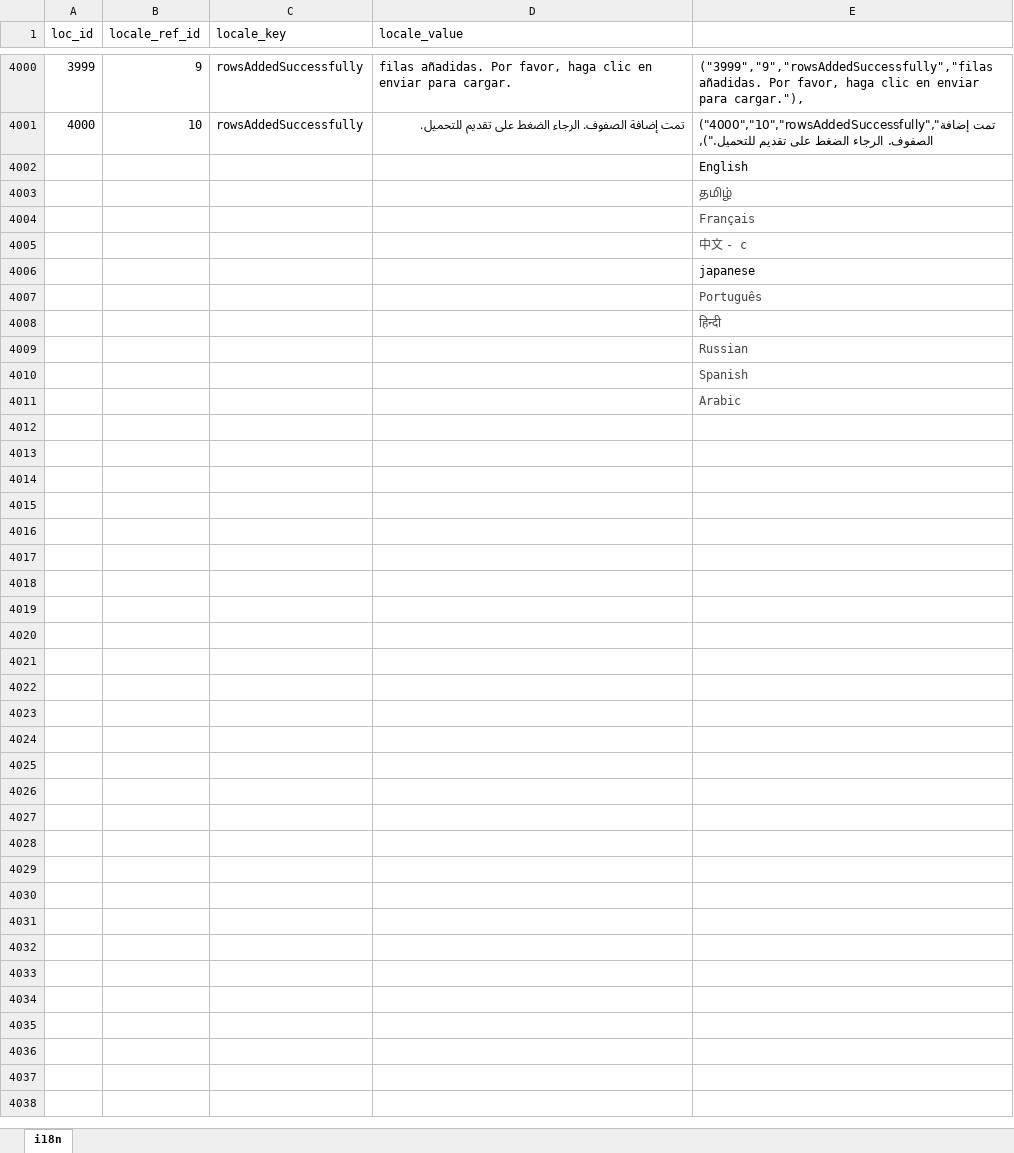
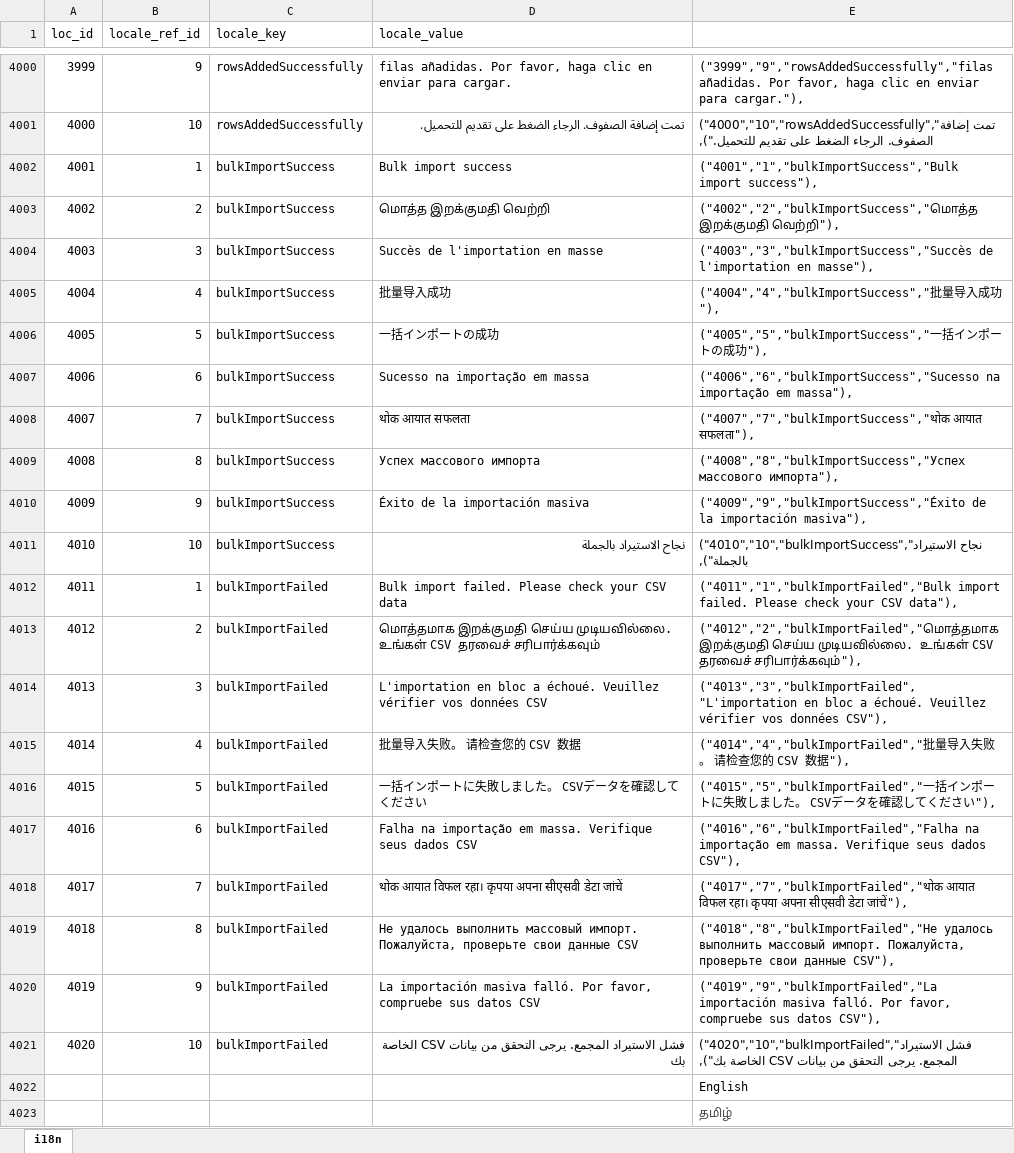
Before and after one commit to bharani-palani/ledgerely, an Excel workbook: i18n.xlsx, sheet i18n, drawn as a sheet; only a part is shown, gaps mark what is left out; the shorter side is filled out with more unchanged rows; values as stored, in another font and other column widths than the file's, no borders; the diff names each change by its address in the sheet, - before the commit and + after, or states it on an @@ line.

Commit message:
bulk import services init

```diff
--- a/i18n.xlsx (sheet i18n)
+++ b/i18n.xlsx (sheet i18n)
+row 4002: 4001 | 1 | bulkImportSuccess | Bulk import success | ("4001","1","bulkImportSuccess","Bulk import success"),
+row 4003: 4002 | 2 | bulkImportSuccess | மொத்த இறக்குமதி வெற்றி | ("4002","2","bulkImportSuccess","மொத்த இறக்குமதி வெற்றி"),
+row 4004: 4003 | 3 | bulkImportSuccess | Succès de l'importation en masse | ("4003","3","bulkImportSuccess","Succès de l'importation en masse"),
+row 4005: 4004 | 4 | bulkImportSuccess | 批量导入成功 | ("4004","4","bulkImportSuccess","批量导入成功"),
+row 4006: 4005 | 5 | bulkImportSuccess | 一括インポートの成功 | ("4005","5","bulkImportSuccess","一括インポートの成功"),
+row 4007: 4006 | 6 | bulkImportSuccess | Sucesso na importação em massa | ("4006","6","bulkImportSuccess","Sucesso na importação em massa"),
+row 4008: 4007 | 7 | bulkImportSuccess | थोक आयात सफलता | ("4007","7","bulkImportSuccess","थोक आयात सफलता"),
+row 4009: 4008 | 8 | bulkImportSuccess | Успех массового импорта | ("4008","8","bulkImportSuccess","Успех массового импорта"),
+row 4010: 4009 | 9 | bulkImportSuccess | Éxito de la importación masiva | ("4009","9","bulkImportSuccess","Éxito de la importación masiva"),
+row 4011: 4010 | 10 | bulkImportSuccess | نجاح الاستيراد بالجملة | ("4010","10","bulkImportSuccess","نجاح الاستيراد بالجملة"),
+row 4012: 4011 | 1 | bulkImportFailed | Bulk import failed. Please check your CSV data | ("4011","1","bulkImportFailed","Bulk import failed. Please check your CSV data"),
+row 4013: 4012 | 2 | bulkImportFailed | மொத்தமாக இறக்குமதி செய்ய முடியவில்லை. உங்கள் CSV தரவைச் சரிபார்க்கவும் | ("4012","2","bulkImportFailed","மொத்தமாக இறக்குமதி செய்ய முடியவில்லை. உங்கள் CSV தரவைச் சரிபார்க்கவும்"),
+row 4014: 4013 | 3 | bulkImportFailed | L'importation en bloc a échoué. Veuillez vérifier vos données CSV | ("4013","3","bulkImportFailed","L'importation en bloc a échoué. Veuillez vérifier vos données CSV"),
+row 4015: 4014 | 4 | bulkImportFailed | 批量导入失败。 请检查您的 CSV 数据 | ("4014","4","bulkImportFailed","批量导入失败。 请检查您的 CSV 数据"),
+row 4016: 4015 | 5 | bulkImportFailed | 一括インポートに失敗しました。 CSVデータを確認してください | ("4015","5","bulkImportFailed","一括インポートに失敗しました。 CSVデータを確認してください"),
+row 4017: 4016 | 6 | bulkImportFailed | Falha na importação em massa. Verifique seus dados CSV | ("4016","6","bulkImportFailed","Falha na importação em massa. Verifique seus dados CSV"),
+row 4018: 4017 | 7 | bulkImportFailed | थोक आयात विफल रहा। कृपया अपना सीएसवी डेटा जांचें | ("4017","7","bulkImportFailed","थोक आयात विफल रहा। कृपया अपना सीएसवी डेटा जांचें"),
+row 4019: 4018 | 8 | bulkImportFailed | Не удалось выполнить массовый импорт. Пожалуйста, проверьте свои данные CSV | ("4018","8","bulkImportFailed","Не удалось выполнить массовый импорт. Пожалуйста, проверьте свои данные CSV"),
+row 4020: 4019 | 9 | bulkImportFailed | La importación masiva falló. Por favor, compruebe sus datos CSV | ("4019","9","bulkImportFailed","La importación masiva falló. Por favor, compruebe sus datos CSV"),
+row 4021: 4020 | 10 | bulkImportFailed | فشل الاستيراد المجمع. يرجى التحقق من بيانات CSV الخاصة بك | ("4020","10","bulkImportFailed","فشل الاستيراد المجمع. يرجى التحقق من بيانات CSV الخاصة بك"),
```
Also changed, not shown: 25 other files.
